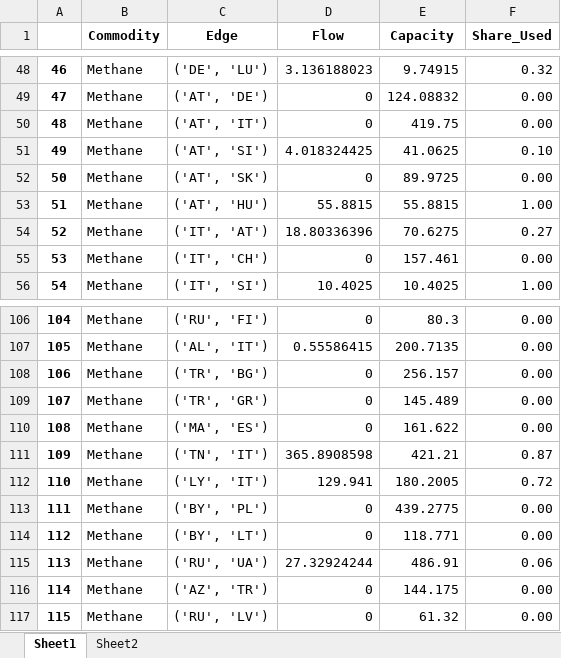
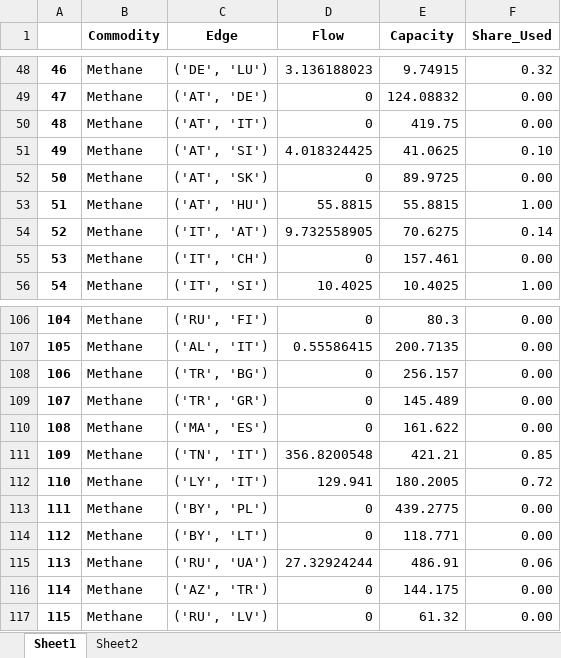
Before and after one commit to CSEI-EU/gas_infrastructure_model, an Excel workbook: 00_code_base/02_unidirectional/output_capacity_use_PLANNED.xlsx, sheet Sheet1, drawn as a sheet; only a part is shown, gaps mark what is left out; values as stored, in another font and other column widths than the file's, no borders; the diff covers the shown part only; the diff names each change by its address in the sheet, - before the commit and + after, or states it on an @@ line.

```diff
--- a/00_code_base/02_unidirectional/output_capacity_use_PLANNED.xlsx (sheet Sheet1)
+++ b/00_code_base/02_unidirectional/output_capacity_use_PLANNED.xlsx (sheet Sheet1)
-D54 (Flow): 18.80336396
+D54 (Flow): 9.732558905
-F54 (Share_Used): 0.27
+F54 (Share_Used): 0.14
-D111 (Flow): 365.8908598
+D111 (Flow): 356.8200548
-F111 (Share_Used): 0.87
+F111 (Share_Used): 0.85
```
Also changed, not shown: 2 added rows, 33 edited cells and row numbers in column A elsewhere in this sheet, sheet Sheet2, formulas that keep their value, 00_code_base/02_unidirectional/output1.xlsx, 1 other file.
